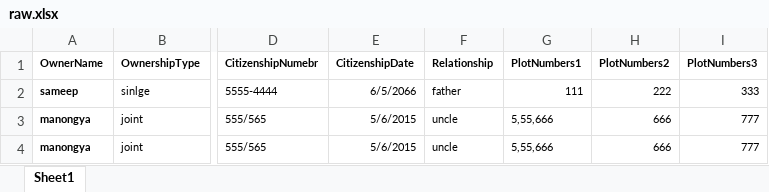
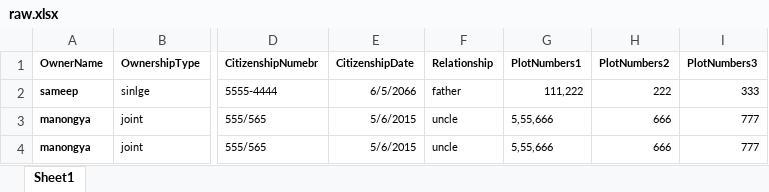
Before and after one commit to notsocertain/automate-valuation, an Excel workbook: raw.xlsx, sheet Sheet1, drawn as a sheet; only a part is shown, gaps mark what is left out; values as stored, in another font and other column widths than the file's, no borders; the diff names each change by its address in the sheet, - before the commit and + after, or states it on an @@ line.

```diff
--- a/raw.xlsx (sheet Sheet1)
+++ b/raw.xlsx (sheet Sheet1)
-G2 (PlotNumbers1): 111
+G2 (PlotNumbers1): 111,222
```
Also changed, not shown: output.xlsx, 7 other files.
